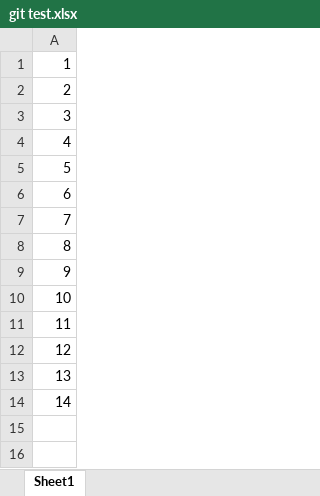
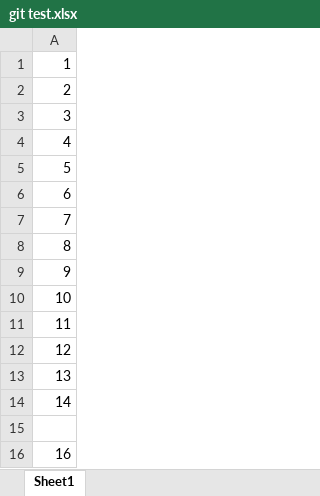
Before and after one commit to koyamako/yamako, an Excel workbook: git test.xlsx, sheet Sheet1, drawn as a sheet; values as stored, in another font and other column widths than the file's, no borders; the diff names each change by its address in the sheet, - before the commit and + after, or states it on an @@ line.

Commit message:
内容変更 チュートリアルのため

```diff
--- a/git test.xlsx (sheet Sheet1)
+++ b/git test.xlsx (sheet Sheet1)
+row 15: (empty)
+row 16: 16
```
